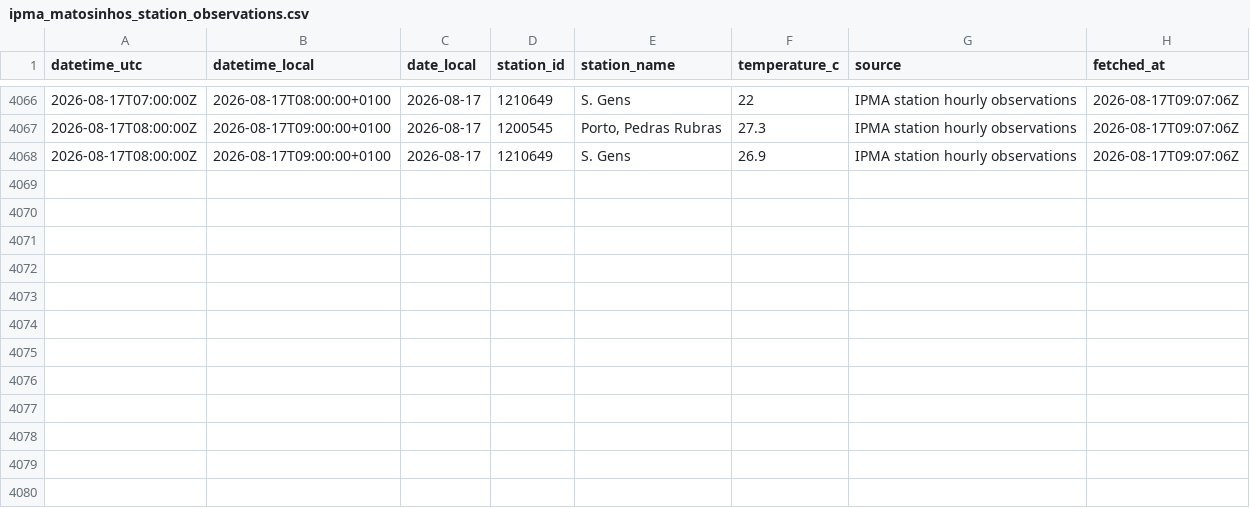
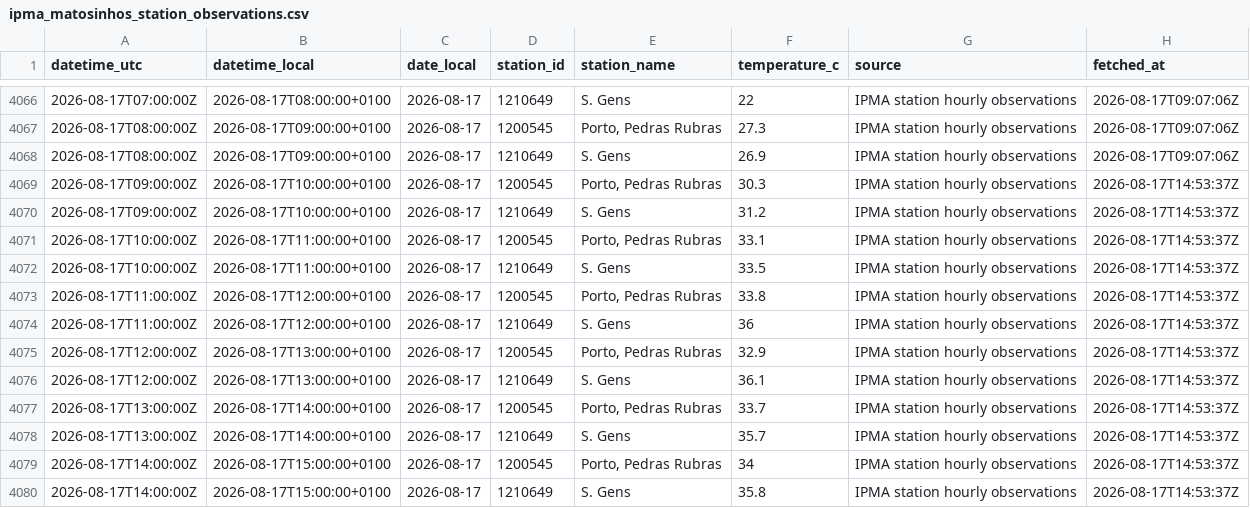
Before and after one commit to DBLQA90/qualar_matosinhos, a CSV file: data/ipma_matosinhos_station_observations.csv, drawn as a sheet; only a part is shown, gaps mark what is left out.

```diff
--- a/data/ipma_matosinhos_station_observations.csv
+++ b/data/ipma_matosinhos_station_observations.csv
@@ -4068 +4068,13 @@ datetime_utc,datetime_local,date_local,station_id,station_name,temperature_c,sou
 2026-08-17T08:00:00Z,2026-08-17T09:00:00+0100,2026-08-17,1210649,S. Gens,26.9,IPMA station hourly observations,2026-08-17T09:07:06Z
+2026-08-17T09:00:00Z,2026-08-17T10:00:00+0100,2026-08-17,1200545,"Porto, Pedras Rubras",30.3,IPMA station hourly observations,2026-08-17T14:53:37Z
+2026-08-17T09:00:00Z,2026-08-17T10:00:00+0100,2026-08-17,1210649,S. Gens,31.2,IPMA station hourly observations,2026-08-17T14:53:37Z
+2026-08-17T10:00:00Z,2026-08-17T11:00:00+0100,2026-08-17,1200545,"Porto, Pedras Rubras",33.1,IPMA station hourly observations,2026-08-17T14:53:37Z
+2026-08-17T10:00:00Z,2026-08-17T11:00:00+0100,2026-08-17,1210649,S. Gens,33.5,IPMA station hourly observations,2026-08-17T14:53:37Z
+2026-08-17T11:00:00Z,2026-08-17T12:00:00+0100,2026-08-17,1200545,"Porto, Pedras Rubras",33.8,IPMA station hourly observations,2026-08-17T14:53:37Z
+2026-08-17T11:00:00Z,2026-08-17T12:00:00+0100,2026-08-17,1210649,S. Gens,36,IPMA station hourly observations,2026-08-17T14:53:37Z
+2026-08-17T12:00:00Z,2026-08-17T13:00:00+0100,2026-08-17,1200545,"Porto, Pedras Rubras",32.9,IPMA station hourly observations,2026-08-17T14:53:37Z
+2026-08-17T12:00:00Z,2026-08-17T13:00:00+0100,2026-08-17,1210649,S. Gens,36.1,IPMA station hourly observations,2026-08-17T14:53:37Z
+2026-08-17T13:00:00Z,2026-08-17T14:00:00+0100,2026-08-17,1200545,"Porto, Pedras Rubras",33.7,IPMA station hourly observations,2026-08-17T14:53:37Z
+2026-08-17T13:00:00Z,2026-08-17T14:00:00+0100,2026-08-17,1210649,S. Gens,35.7,IPMA station hourly observations,2026-08-17T14:53:37Z
+2026-08-17T14:00:00Z,2026-08-17T15:00:00+0100,2026-08-17,1200545,"Porto, Pedras Rubras",34,IPMA station hourly observations,2026-08-17T14:53:37Z
+2026-08-17T14:00:00Z,2026-08-17T15:00:00+0100,2026-08-17,1210649,S. Gens,35.8,IPMA station hourly observations,2026-08-17T14:53:37Z
```
Also changed, not shown: data/clima_extremo_matosinhos_risk.csv, data/ipma_matosinhos_alerts.csv, 27 other files.
